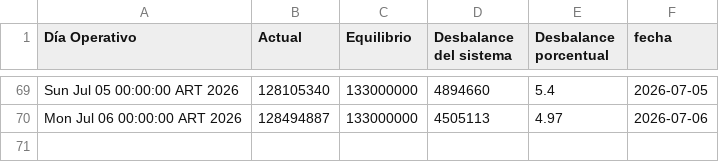
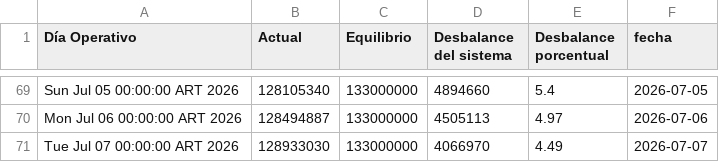
Before and after one commit to mpodeley/estado-del-sistema, a CSV file: data/tgn_system_state.csv, drawn as a sheet; only a part is shown, gaps mark what is left out; the diff names each change by its address in the sheet, - before the commit and + after, or states it on an @@ line.

```diff
--- a/data/tgn_system_state.csv
+++ b/data/tgn_system_state.csv
+row 71: Tue Jul 07 00:00:00 ART 2026 | 128933030 | 133000000 | 4066970 | 4.49 | 2026-07-07
```
Also changed, not shown: 2 other files.
